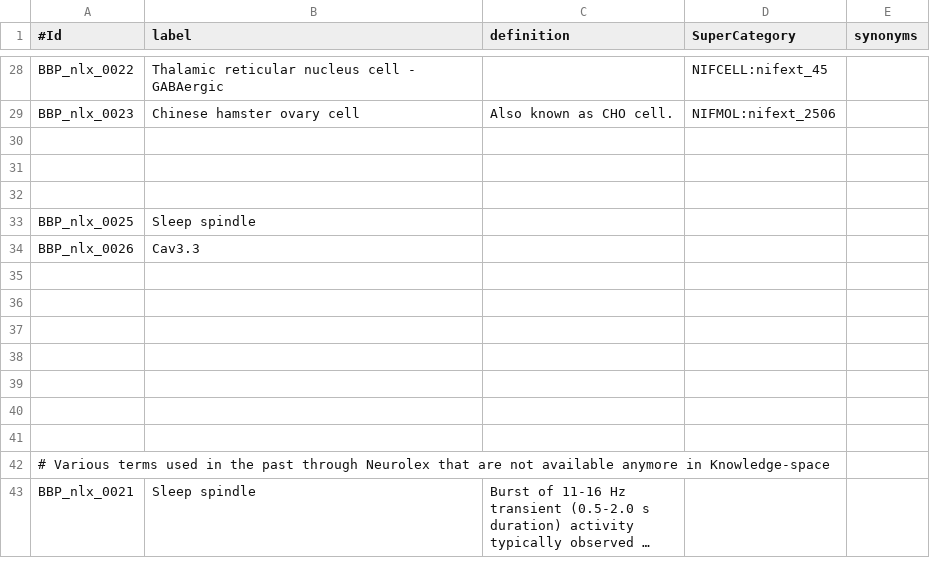
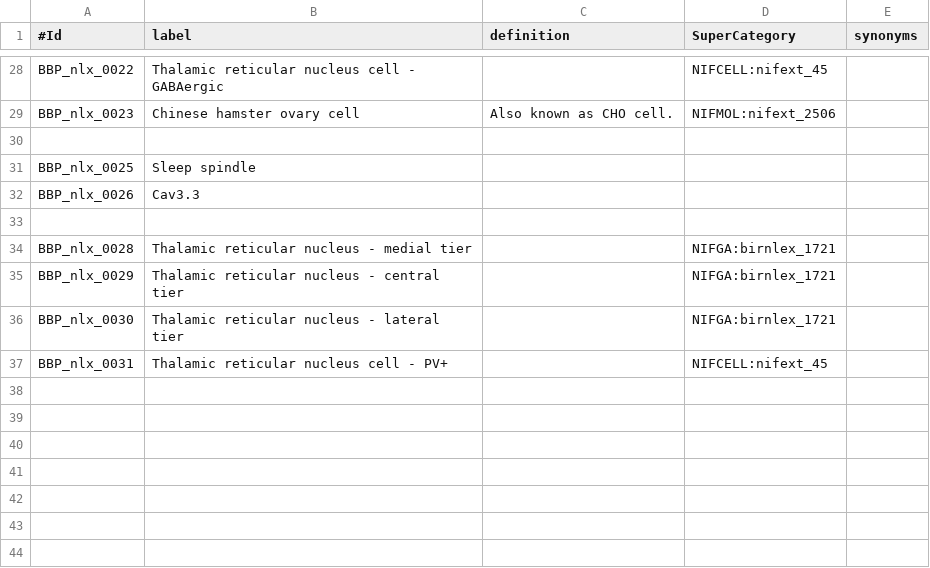
Before and after one commit to BlueBrain/nat, a CSV file: nat/additionsToOntologies.csv, drawn as a sheet; only a part is shown, gaps mark what is left out; the shorter side is filled out with more unchanged rows; long unchanged cells end in …; removed rows and columns are numbered as before the commit, all else as after; the diff names each change by its address in the sheet, - before the commit and + after, or states it on an @@ line.

Commit message:
Adding reticular tier division and Rt PV+ cells to the ontology.

```diff
--- a/nat/additionsToOntologies.csv
+++ b/nat/additionsToOntologies.csv
-row 31: (empty)
-row 32: (empty)
+row 33: (empty)
+row 34: BBP_nlx_0028 | Thalamic reticular nucleus - medial tier |  | NIFGA:birnlex_1721
+row 35: BBP_nlx_0029 | Thalamic reticular nucleus - central tier |  | NIFGA:birnlex_1721
+row 36: BBP_nlx_0030 | Thalamic reticular nucleus - lateral tier |  | NIFGA:birnlex_1721
+row 37: BBP_nlx_0031 | Thalamic reticular nucleus cell - PV+ |  | NIFCELL:nifext_45
+row 38: (empty)
```
